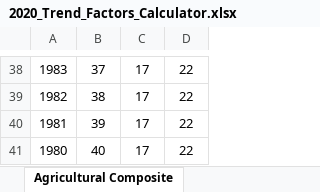
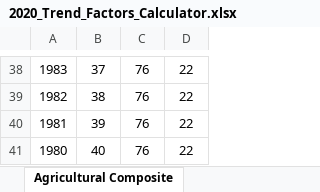
Before and after one commit to Adityaaakum/SM-APAS, an Excel workbook: data/BppTrend/2020_Trend_Factors_Calculator.xlsx, sheet Agricultural Composite, drawn as a sheet; only a part is shown, gaps mark what is left out; values as stored, in another font and other column widths than the file's, no borders; the diff covers the shown part only; the diff names each change by its address in the sheet, - before the commit and + after, or states it on an @@ line.

```diff
--- a/data/BppTrend/2020_Trend_Factors_Calculator.xlsx (sheet Agricultural Composite)
+++ b/data/BppTrend/2020_Trend_Factors_Calculator.xlsx (sheet Agricultural Composite)
-C38:C41: 17
+C38:C41: 76
```
Also changed, not shown: 28 edited cells elsewhere in this sheet, sheet Trends Settings, data/BppTrend/CAA Valuation Factors Sample.xlsx, 34 other files.
